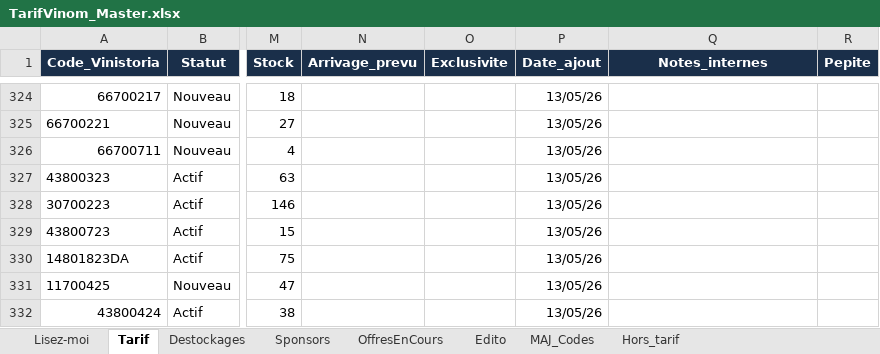
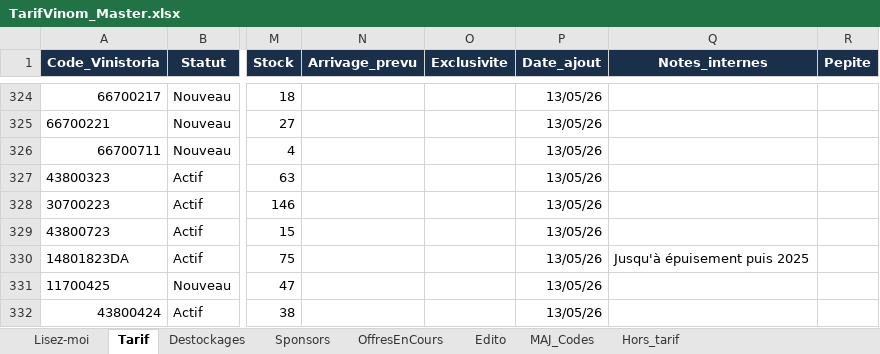
Before and after one commit to NoBullshitDrinks/vinom-tarif, an Excel workbook: data/TarifVinom_Master.xlsx, sheet Tarif, drawn as a sheet; only a part is shown, gaps mark what is left out; values as stored, in another font and other column widths than the file's, no borders; the diff names each change by its address in the sheet, - before the commit and + after, or states it on an @@ line.

Commit message:
MAJ tarif via Power Automate

```diff
--- a/data/TarifVinom_Master.xlsx (sheet Tarif)
+++ b/data/TarifVinom_Master.xlsx (sheet Tarif)
-Q330 (Notes_internes): (empty)
+Q330 (Notes_internes): Jusqu'à épuisement puis 2025
```
